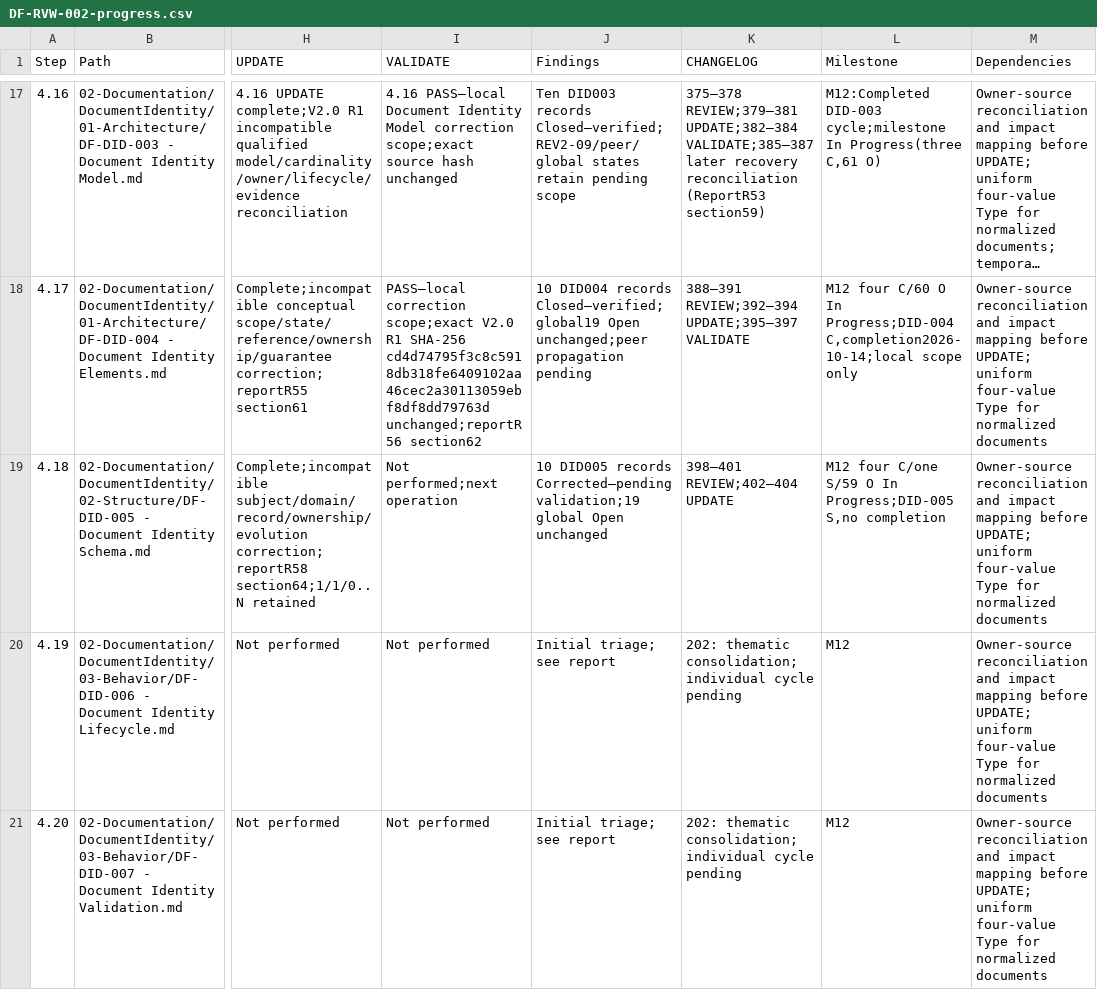
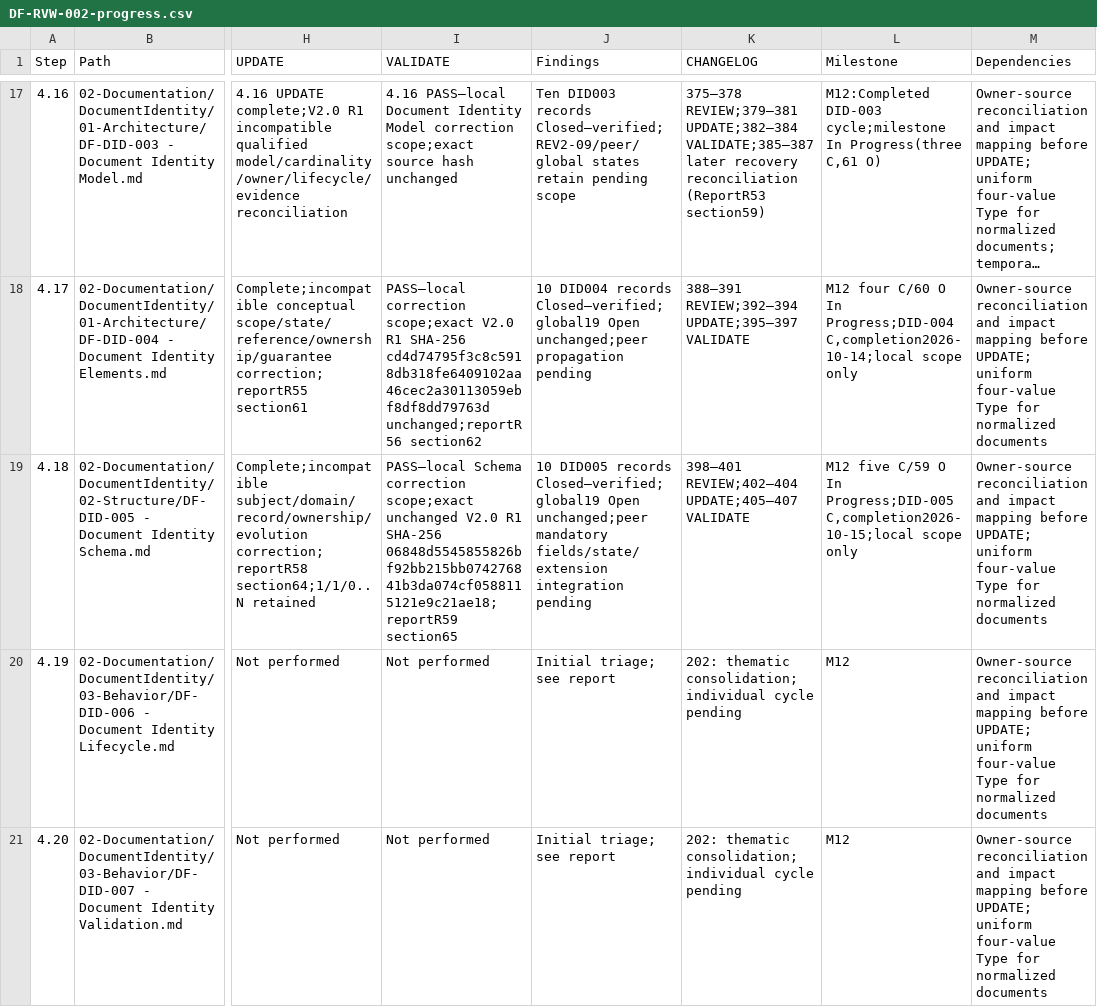
Before and after one commit to afigfigueira/documentation-framework, a CSV file: 03-Governance/Reviews/04-Reference/DF-RVW-002-assets/DF-RVW-002-progress.csv, drawn as a sheet; only a part is shown, gaps mark what is left out; long unchanged cells end in …; the diff names each change by its address in the sheet, - before the commit and + after, or states it on an @@ line.

Commit message:
DF-DID-005 — Document Identity Schema - Local Validation

```diff
--- a/03-Governance/Reviews/04-Reference/DF-RVW-002-assets/DF-RVW-002-progress.csv
+++ b/03-Governance/Reviews/04-Reference/DF-RVW-002-assets/DF-RVW-002-progress.csv
-I19 (VALIDATE): Not performed;next operation
+I19 (VALIDATE): PASS—local Schema correction scope;exact unchanged V2.0 R1 SHA-256 06848d5545855826bf92bb215bb074276841b3da074cf0588115121e9c21ae18;reportR59 section65
-J19 (Findings): …DID005 records Corrected—pending validation;19 global Open unchanged
+J19 (Findings): …DID005 records Closed—verified;global19 Open unchanged;peer mandatory fields/state/extension integration pending
-K19 (CHANGELOG): 398–401 REVIEW;402–404 UPDATE
+K19 (CHANGELOG): 398–401 REVIEW;402–404 UPDATE;405–407 VALIDATE
-L19 (Milestone): M12 four C/one S/59 O In Progress;DID-005 S,no completion
+L19 (Milestone): M12 five C/59 O In Progress;DID-005 C,completion2026-10-15;local scope only
```
Also changed, not shown: 6 other files.
